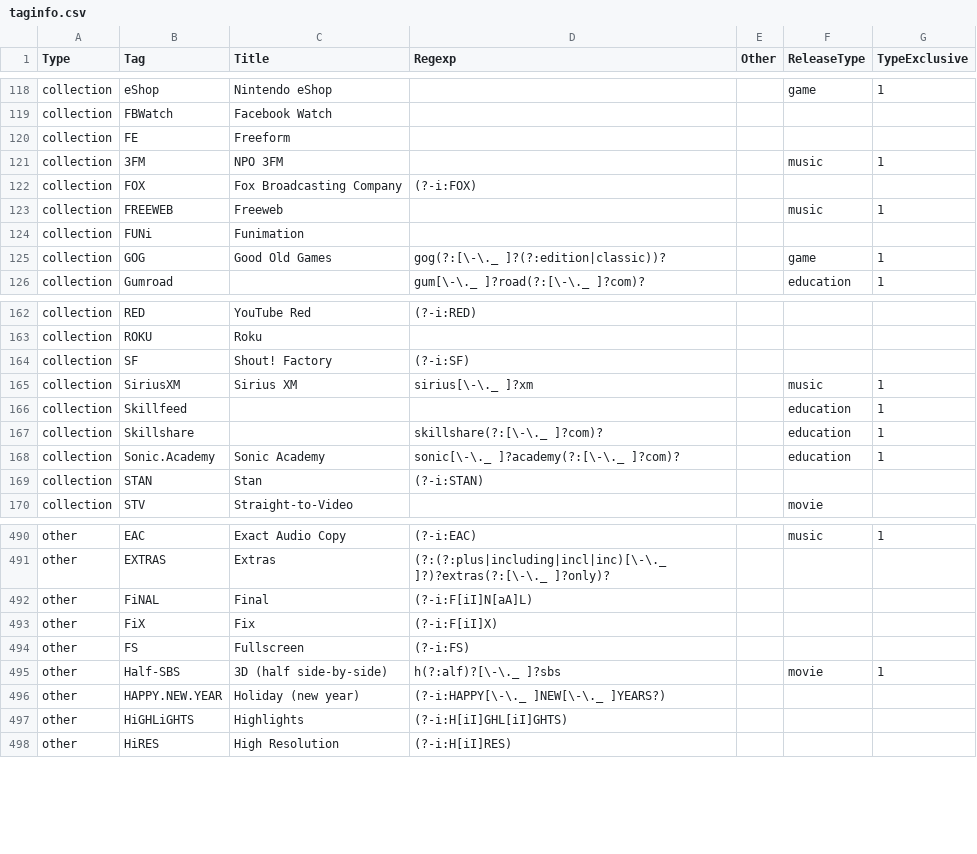
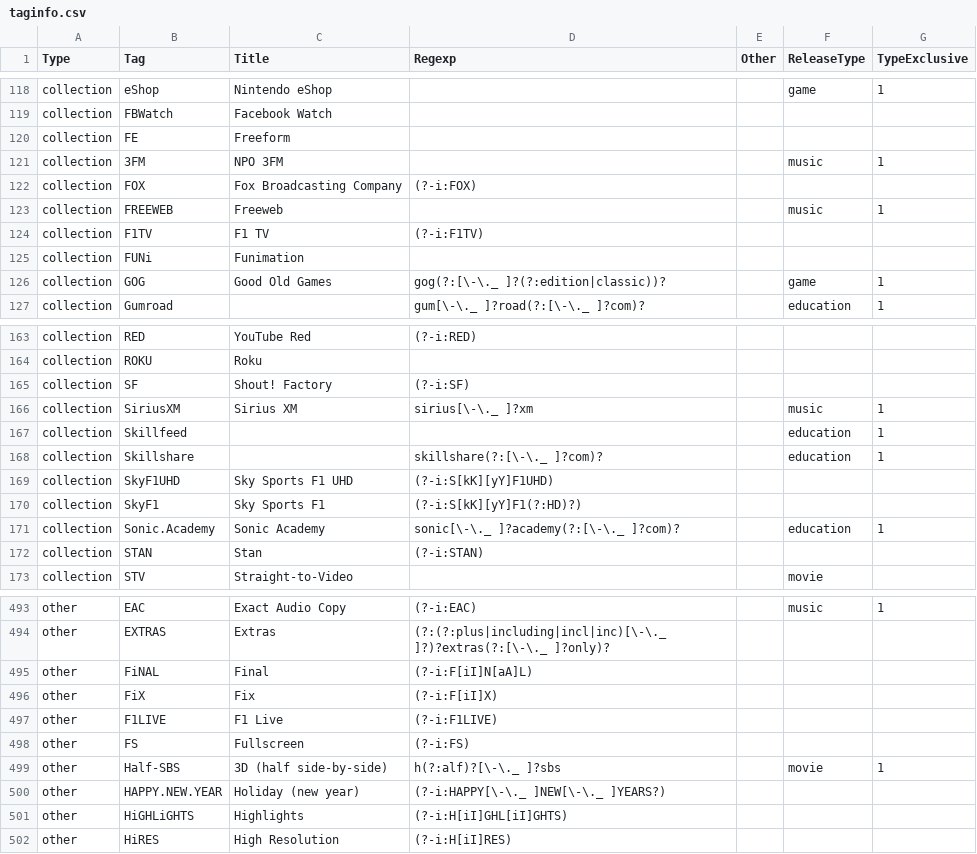
Before and after one commit to autobrr/rls, a CSV file: taginfo/taginfo.csv, drawn as a sheet; only a part is shown, gaps mark what is left out; the diff names each change by its address in the sheet, - before the commit and + after, or states it on an @@ line.

Commit message:
feat(taginfo): add F1TV, F1LIVE, SkyF1 and SkyF1UHD tags (#54)

```diff
--- a/taginfo/taginfo.csv
+++ b/taginfo/taginfo.csv
+row 124: collection | F1TV | F1 TV | (?-i:F1TV)
+row 169: collection | SkyF1UHD | Sky Sports F1 UHD | (?-i:S[kK][yY]F1UHD)
+row 170: collection | SkyF1 | Sky Sports F1 | (?-i:S[kK][yY]F1(?:HD)?)
+row 497: other | F1LIVE | F1 Live | (?-i:F1LIVE)
```
Also changed, not shown: 2 other files.
